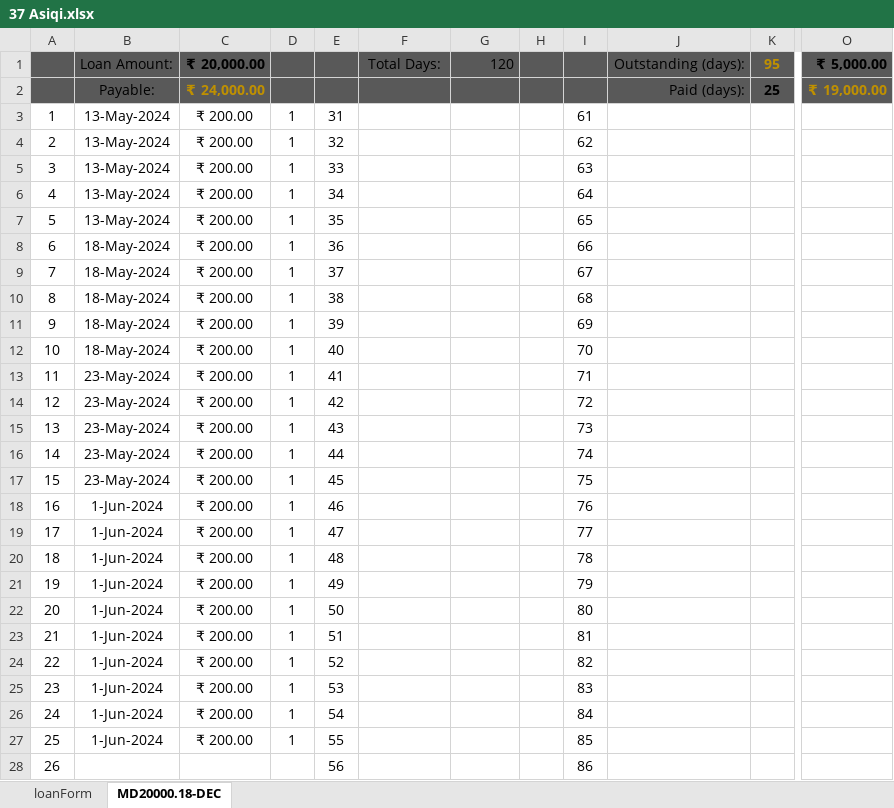
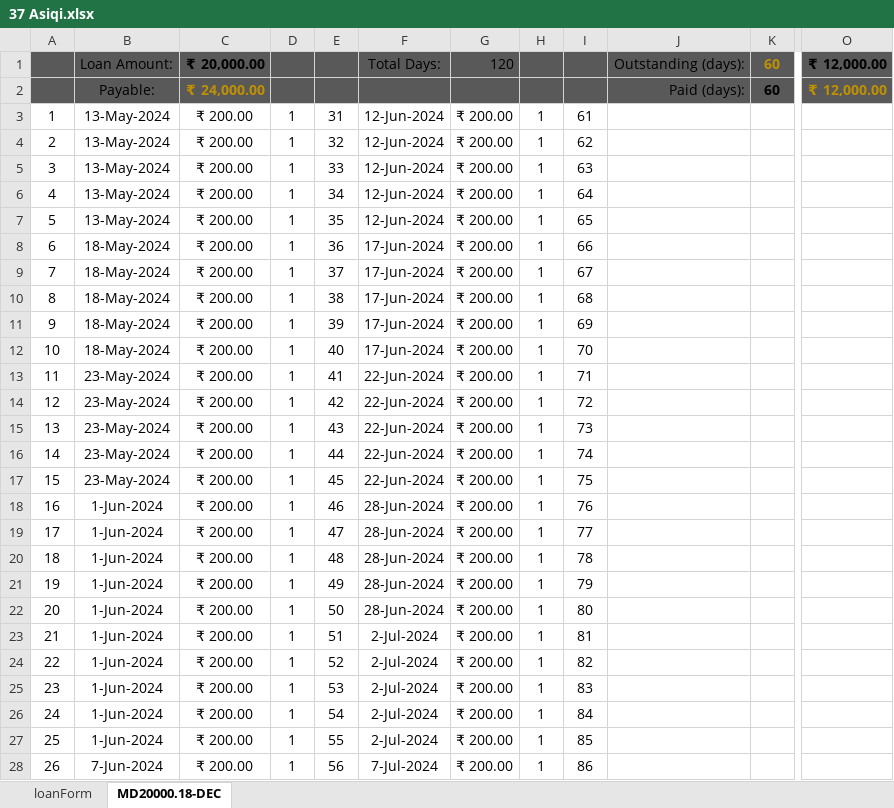
Before and after one commit to aboongm/tungfamFinance, an Excel workbook: LoanOfficer-A/2023/37 Asiqi.xlsx, sheet MD20000.18-DEC, drawn as a sheet; only a part is shown, gaps mark what is left out; values as stored, in another font and other column widths than the file's, no borders; the diff covers the shown part only; the diff names each change by its address in the sheet, - before the commit and + after, or states it on an @@ line.

```diff
--- a/LoanOfficer-A/2023/37 Asiqi.xlsx (sheet MD20000.18-DEC)
+++ b/LoanOfficer-A/2023/37 Asiqi.xlsx (sheet MD20000.18-DEC)
-K1: 95
+K1: 60
-O1: ₹ 5,000.00
+O1: ₹ 12,000.00
-K2: 25
+K2: 60
-O2: ₹ 19,000.00
+O2: ₹ 12,000.00
-F3:F7: (empty)
+F3:F7: 12-Jun-2024
-G3:G28: (empty)
+G3:G28: ₹ 200.00
-H3:H28: (empty)
+H3:H28: 1
-F8:F12: (empty)
+F8:F12: 17-Jun-2024
-F13:F17: (empty)
+F13:F17: 22-Jun-2024
-F18:F22: (empty)
+F18:F22: 28-Jun-2024
-F23:F27: (empty)
+F23:F27: 2-Jul-2024
-B28: (empty)
+B28: 7-Jun-2024
-C28: (empty)
+C28: ₹ 200.00
-D28: (empty)
+D28: 1
-F28: (empty)
+F28: 7-Jul-2024
```
Also changed, not shown: 24 edited cells elsewhere in this sheet, LoanOfficer-A/2023/39 Haobijam Thasana.xlsx, LoanOfficer-A/2023/40 priya daily.xlsx, 33 other files.
